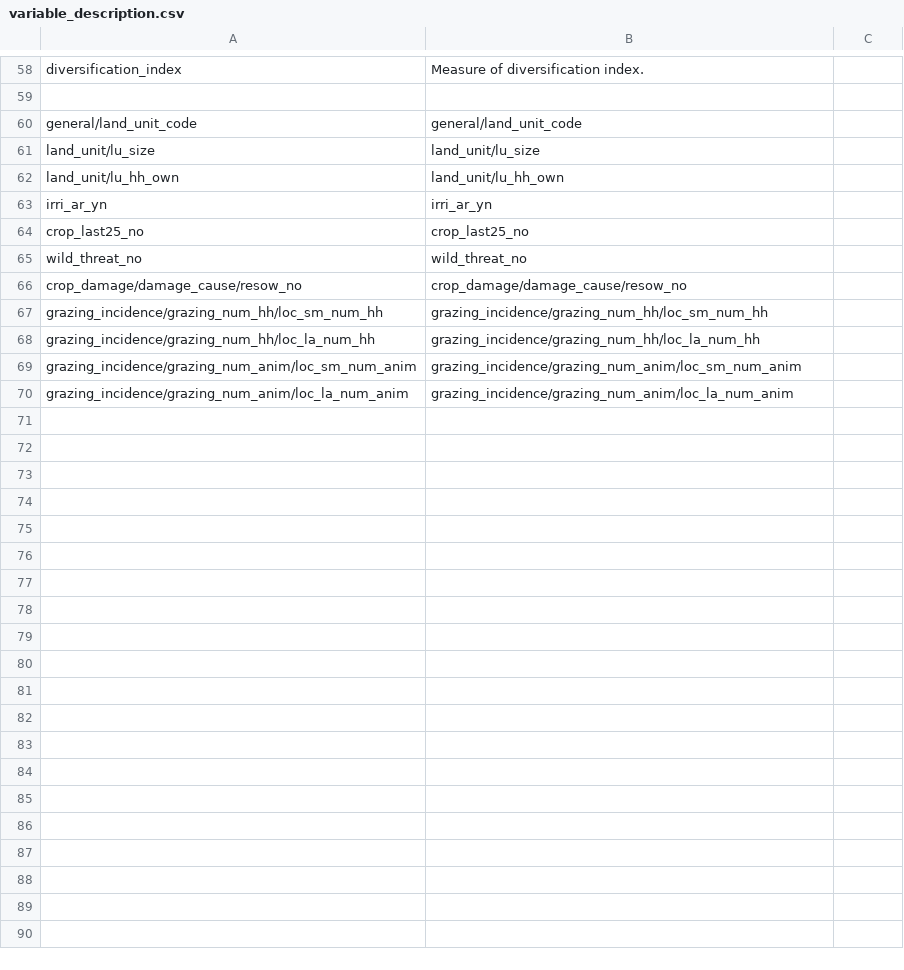
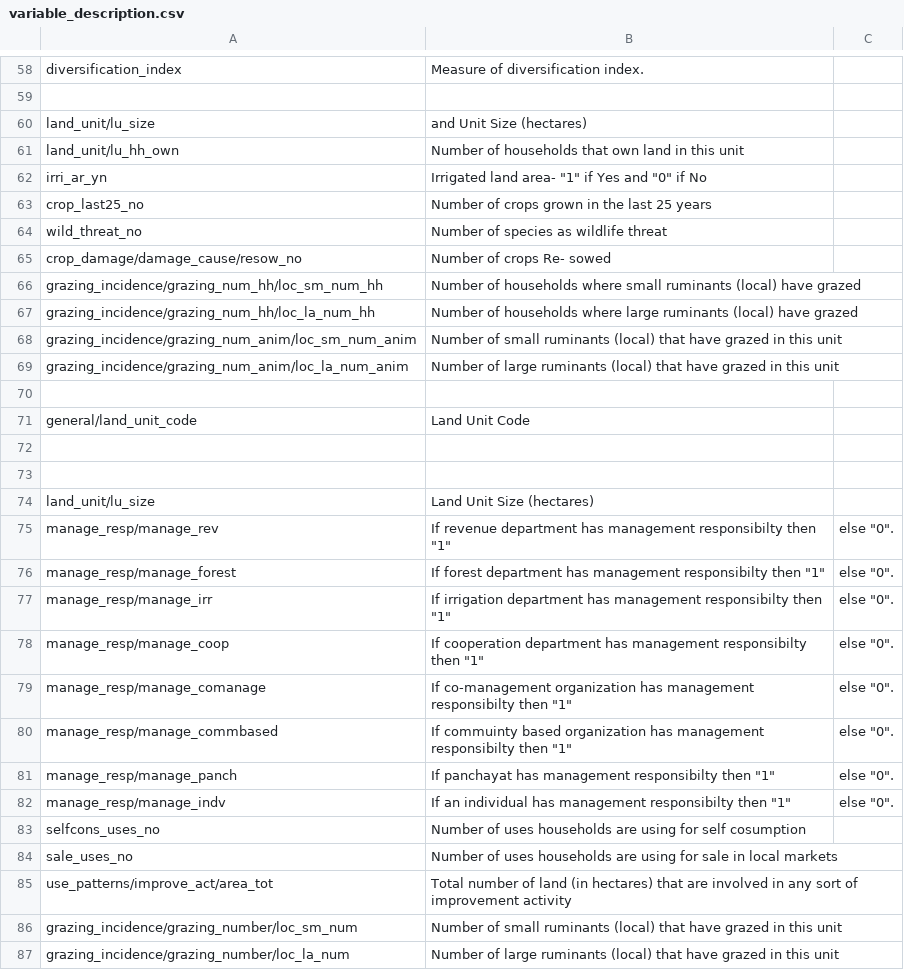
Before and after one commit to rainfedindia/BaselineApp, a CSV file: static/data/variable_description.csv, drawn as a sheet; only a part is shown, gaps mark what is left out; the diff covers the shown part only.

```diff
--- a/static/data/variable_description.csv
+++ b/static/data/variable_description.csv
@@ -59,12 +59,29 @@ diversification_index,Measure of diversification index.
 
-general/land_unit_code,general/land_unit_code
-land_unit/lu_size,land_unit/lu_size
-land_unit/lu_hh_own,land_unit/lu_hh_own
-irri_ar_yn,irri_ar_yn
-crop_last25_no,crop_last25_no
-wild_threat_no,wild_threat_no
-crop_damage/damage_cause/resow_no,crop_damage/damage_cause/resow_no
-grazing_incidence/grazing_num_hh/loc_sm_num_hh,grazing_incidence/grazing_num_hh/loc_sm_num_hh
-grazing_incidence/grazing_num_hh/loc_la_num_hh,grazing_incidence/grazing_num_hh/loc_la_num_hh
-grazing_incidence/grazing_num_anim/loc_sm_num_anim,grazing_incidence/grazing_num_anim/loc_sm_num_anim
-grazing_incidence/grazing_num_anim/loc_la_num_anim,grazing_incidence/grazing_num_anim/loc_la_num_anim
+land_unit/lu_size,and Unit Size (hectares)
+land_unit/lu_hh_own,	Number of households that own land in this unit
+irri_ar_yn,	Irrigated land area- "1" if Yes and "0" if No
+crop_last25_no,	Number of crops grown in the last 25 years
+wild_threat_no,	Number of species as wildlife threat
+crop_damage/damage_cause/resow_no,	Number of crops Re- sowed
+grazing_incidence/grazing_num_hh/loc_sm_num_hh,	Number of households where small ruminants (local) have grazed
+grazing_incidence/grazing_num_hh/loc_la_num_hh,	Number of households where large ruminants (local) have grazed
+grazing_incidence/grazing_num_anim/loc_sm_num_anim,	Number of small ruminants (local) that have grazed in this unit
+grazing_incidence/grazing_num_anim/loc_la_num_anim,	Number of large ruminants (local) that have grazed in this unit
+
+general/land_unit_code,Land Unit Code
+
+
+land_unit/lu_size,	Land Unit Size (hectares)
+manage_resp/manage_rev, If revenue department has management responsibilty then "1", else "0".
+manage_resp/manage_forest,	If forest department has management responsibilty then "1", else "0".
+manage_resp/manage_irr,	If irrigation department has management responsibilty then "1", else "0".
+manage_resp/manage_coop, If cooperation department has management responsibilty then "1", else "0".
+manage_resp/manage_comanage, If co-management organization has management responsibilty then "1", else "0".
+manage_resp/manage_commbased, If commuinty based organization has management responsibilty then "1", else "0".
+manage_resp/manage_panch, If panchayat has management responsibilty then "1", else "0".
+manage_resp/manage_indv, If an individual has management responsibilty then "1", else "0".
+selfcons_uses_no,Number of uses households are using for self cosumption
+sale_uses_no,Number of uses households are using for sale in local markets
+use_patterns/improve_act/area_tot,Total number of land (in hectares) that are involved in any sort of improvement activity
+grazing_incidence/grazing_number/loc_sm_num, Number of small ruminants (local) that have grazed in this unit
+grazing_incidence/grazing_number/loc_la_num, Number of large ruminants (local) that have grazed in this unit
```
Also changed, not shown: 10 added rows elsewhere in this file, 4 other files.
